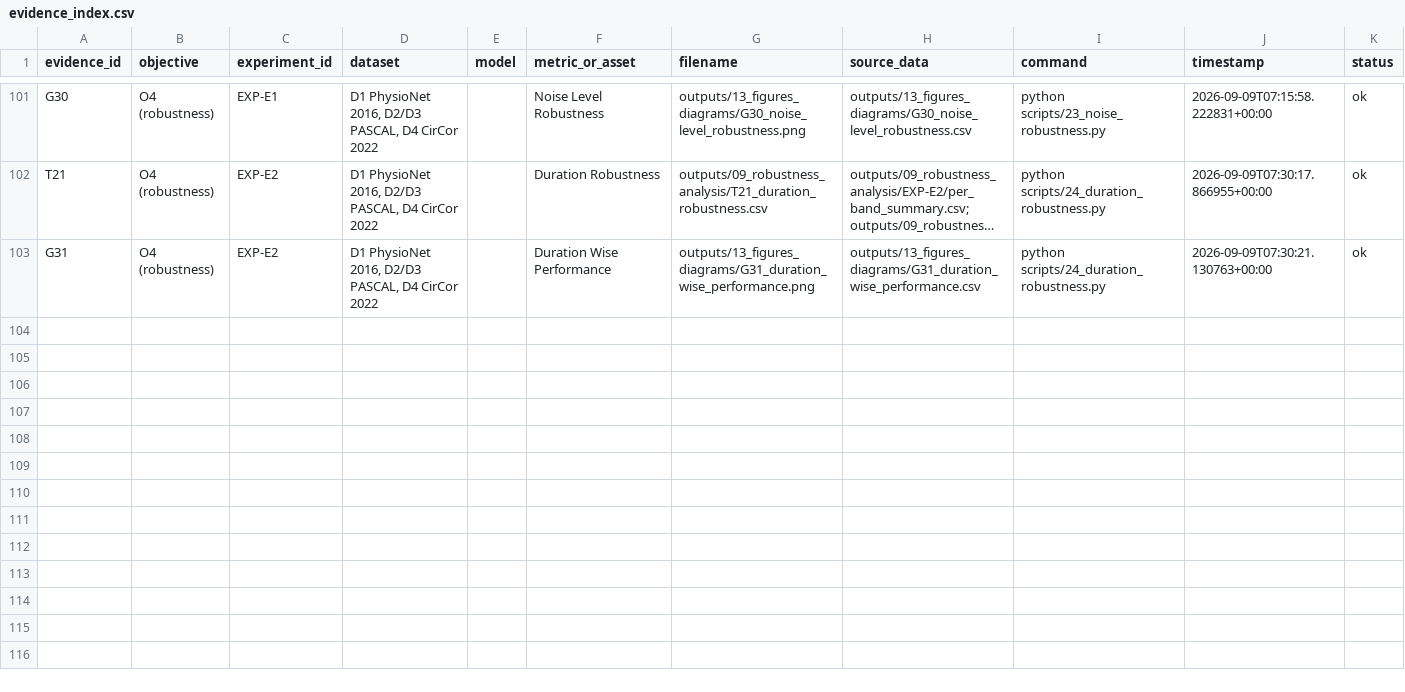
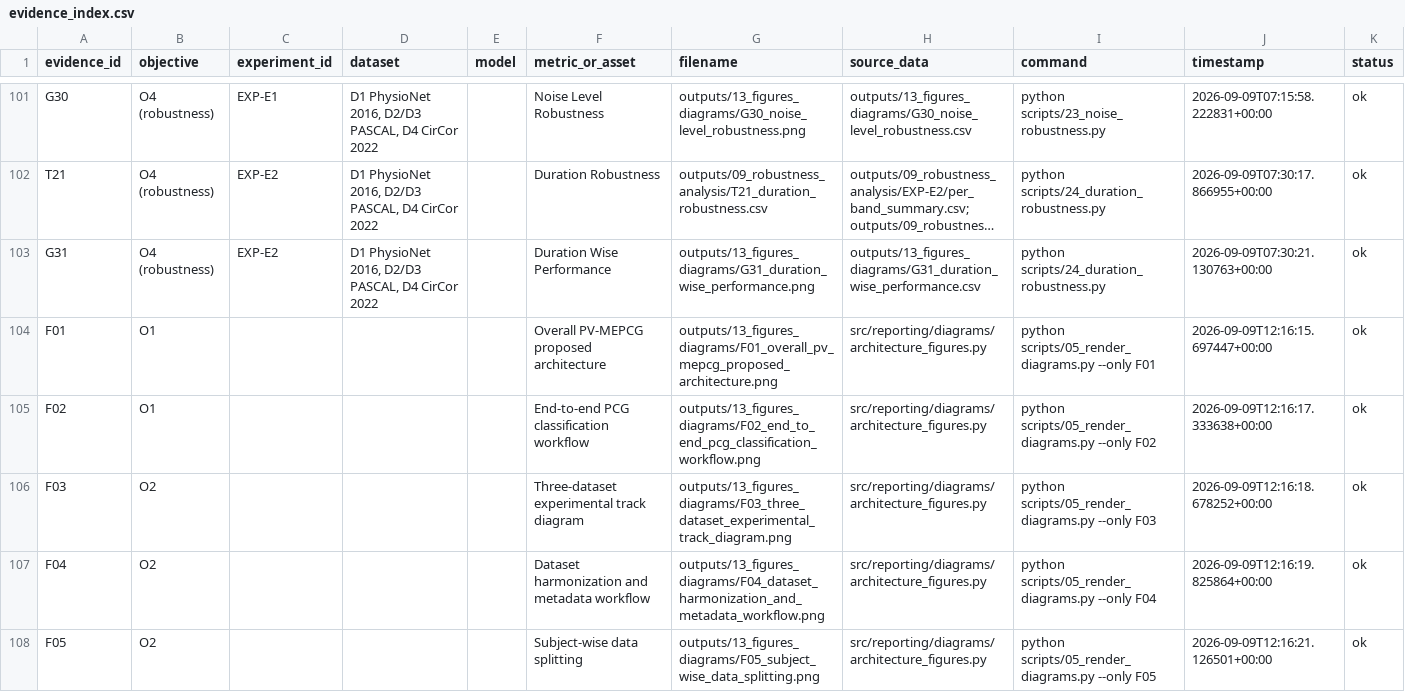
Before and after one commit to prathmesh-ahire/HeartGuard, a CSV file: outputs/00_evidence_index/evidence_index.csv, drawn as a sheet; only a part is shown, gaps mark what is left out; long unchanged cells end in …; the diff covers the shown part only; the diff names each change by its address in the sheet, - before the commit and + after, or states it on an @@ line.

```diff
--- a/outputs/00_evidence_index/evidence_index.csv
+++ b/outputs/00_evidence_index/evidence_index.csv
+row 104: F01 | O1 |  |  |  | Overall PV-MEPCG proposed architecture | outputs/13_figures_diagrams/F01_overall_pv_mepcg_proposed_architecture.png | src/reporting/diagrams/architecture_figures.py | python scripts/05_render_diagrams.py --only F01 | 2026-09-09T12:16:15.697447+00:00 | ok
+row 105: F02 | O1 |  |  |  | End-to-end PCG classification workflow | outputs/13_figures_diagrams/F02_end_to_end_pcg_classification_workflow.png | src/reporting/diagrams/architecture_figures.py | python scripts/05_render_diagrams.py --only F02 | 2026-09-09T12:16:17.333638+00:00 | ok
+row 106: F03 | O2 |  |  |  | Three-dataset experimental track diagram | outputs/13_figures_diagrams/F03_three_dataset_experimental_track_diagram.png | src/reporting/diagrams/architecture_figures.py | python scripts/05_render_diagrams.py --only F03 | 2026-09-09T12:16:18.678252+00:00 | ok
+row 107: F04 | O2 |  |  |  | Dataset harmonization and metadata workflow | outputs/13_figures_diagrams/F04_dataset_harmonization_and_metadata_workflow.png | src/reporting/diagrams/architecture_figures.py | python scripts/05_render_diagrams.py --only F04 | 2026-09-09T12:16:19.825864+00:00 | ok
+row 108: F05 | O2 |  |  |  | Subject-wise data splitting | outputs/13_figures_diagrams/F05_subject_wise_data_splitting.png | src/reporting/diagrams/architecture_figures.py | python scripts/05_render_diagrams.py --only F05 | 2026-09-09T12:16:21.126501+00:00 | ok
```
Also changed, not shown: 5 added rows elsewhere in this file, 34 other files.
